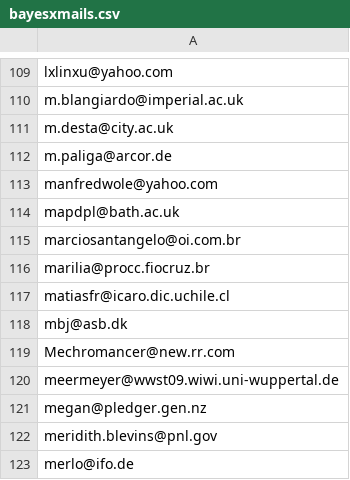
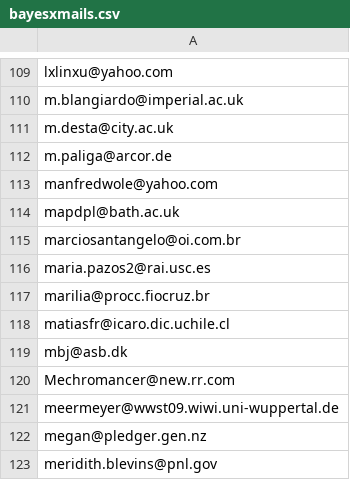
Before and after one commit to retostauffer/git-bayesx, a CSV file: bayesxmails.csv, drawn as a sheet; only a part is shown, gaps mark what is left out; the shorter side is filled out with more unchanged rows; the diff covers the shown part only; the diff names each change by its address in the sheet, - before the commit and + after, or states it on an @@ line.

```diff
--- a/bayesxmails.csv
+++ b/bayesxmails.csv
+row 116: maria.pazos2@rai.usc.es
```
Also changed, not shown: 9 added rows elsewhere in this file.
